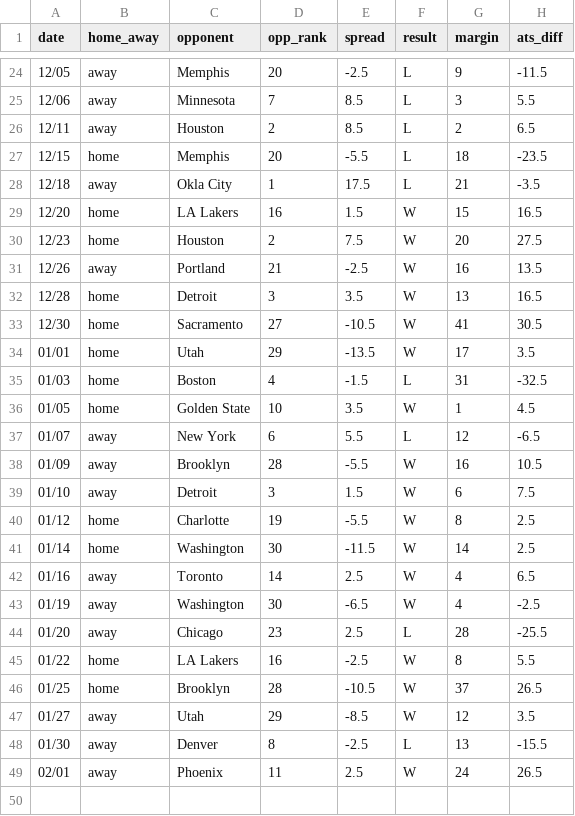
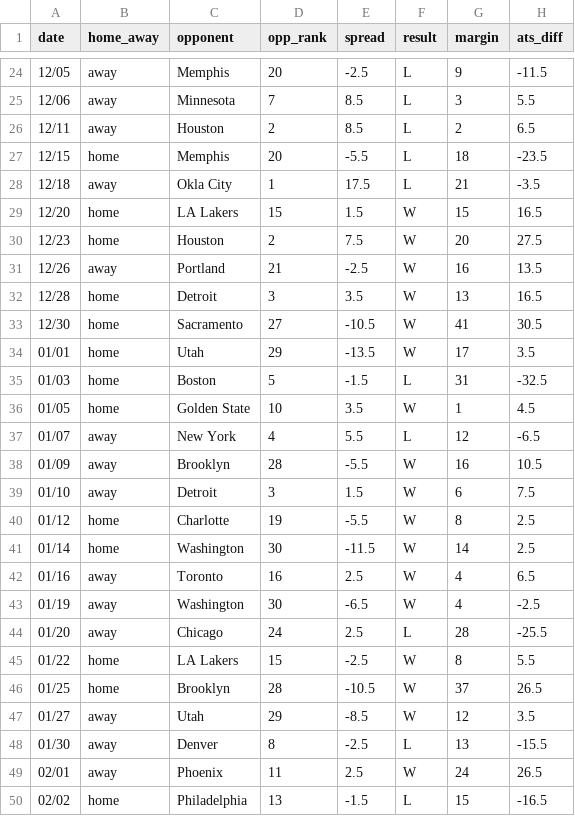
Before and after one commit to ajoros/nbabetinfo, a CSV file: ats_results_los-angeles-clippers.csv, drawn as a sheet; only a part is shown, gaps mark what is left out; the diff covers the shown part only.

```diff
--- a/ats_results_los-angeles-clippers.csv
+++ b/ats_results_los-angeles-clippers.csv
@@ -28,3 +28,3 @@ date,home_away,opponent,opp_rank,spread,result,margin,ats_diff
 12/18,away,Okla City,1,17.5,L,21,-3.5
-12/20,home,LA Lakers,16,1.5,W,15,16.5
+12/20,home,LA Lakers,15,1.5,W,15,16.5
 12/23,home,Houston,2,7.5,W,20,27.5
@@ -34,5 +34,5 @@ date,home_away,opponent,opp_rank,spread,result,margin,ats_diff
 01/01,home,Utah,29,-13.5,W,17,3.5
-01/03,home,Boston,4,-1.5,L,31,-32.5
+01/03,home,Boston,5,-1.5,L,31,-32.5
 01/05,home,Golden State,10,3.5,W,1,4.5
-01/07,away,New York,6,5.5,L,12,-6.5
+01/07,away,New York,4,5.5,L,12,-6.5
 01/09,away,Brooklyn,28,-5.5,W,16,10.5
@@ -41,6 +41,6 @@ date,home_away,opponent,opp_rank,spread,result,margin,ats_diff
 01/14,home,Washington,30,-11.5,W,14,2.5
-01/16,away,Toronto,14,2.5,W,4,6.5
+01/16,away,Toronto,16,2.5,W,4,6.5
 01/19,away,Washington,30,-6.5,W,4,-2.5
-01/20,away,Chicago,23,2.5,L,28,-25.5
-01/22,home,LA Lakers,16,-2.5,W,8,5.5
+01/20,away,Chicago,24,2.5,L,28,-25.5
+01/22,home,LA Lakers,15,-2.5,W,8,5.5
 01/25,home,Brooklyn,28,-10.5,W,37,26.5
@@ -49 +49,2 @@ date,home_away,opponent,opp_rank,spread,result,margin,ats_diff
 02/01,away,Phoenix,11,2.5,W,24,26.5
+02/02,home,Philadelphia,13,-1.5,L,15,-16.5
```
Also changed, not shown: 6 edited cells elsewhere in this file, ats_results_boston-celtics.csv, ats_results_cleveland-cavaliers.csv, 16 other files.
